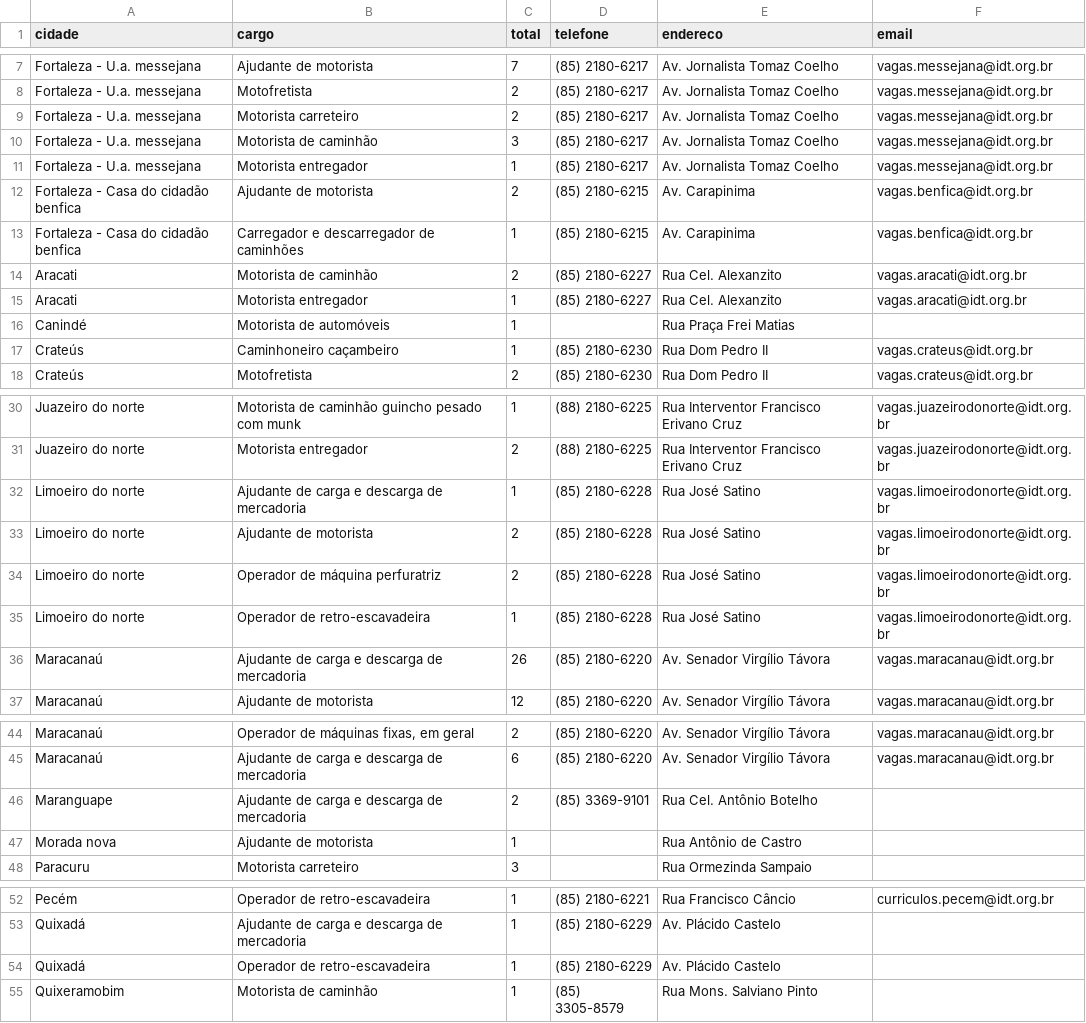
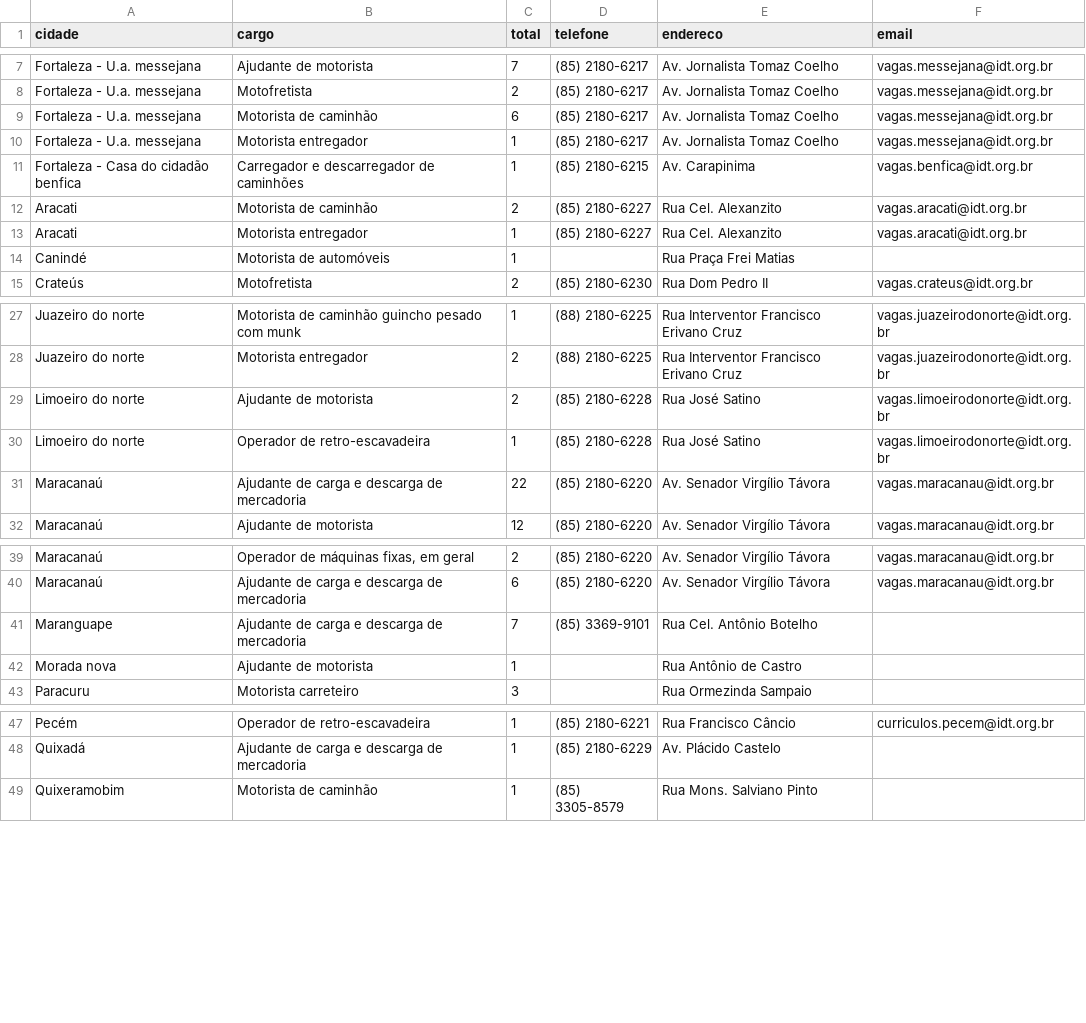
Before and after one commit to jfilhoempresarial-ops/tralienigena, a CSV file: vagas.csv, drawn as a sheet; only a part is shown, gaps mark what is left out.

```diff
--- a/vagas.csv
+++ b/vagas.csv
@@ -8,6 +8,4 @@ Fortaleza - U.a. messejana,Ajudante de motorista,7,(85) 2180-6217,Av. Jornalista
 Fortaleza - U.a. messejana,Motofretista,2,(85) 2180-6217,Av. Jornalista Tomaz Coelho,vagas.messejana@idt.org.br
-Fortaleza - U.a. messejana,Motorista carreteiro,2,(85) 2180-6217,Av. Jornalista Tomaz Coelho,vagas.messejana@idt.org.br
-Fortaleza - U.a. messejana,Motorista de caminhão,3,(85) 2180-6217,Av. Jornalista Tomaz Coelho,vagas.messejana@idt.org.br
+Fortaleza - U.a. messejana,Motorista de caminhão,6,(85) 2180-6217,Av. Jornalista Tomaz Coelho,vagas.messejana@idt.org.br
 Fortaleza - U.a. messejana,Motorista entregador,1,(85) 2180-6217,Av. Jornalista Tomaz Coelho,vagas.messejana@idt.org.br
-Fortaleza - Casa do cidadão benfica,Ajudante de motorista,2,(85) 2180-6215,Av. Carapinima,vagas.benfica@idt.org.br
 Fortaleza - Casa do cidadão benfica,Carregador e descarregador de caminhões,1,(85) 2180-6215,Av. Carapinima,vagas.benfica@idt.org.br
@@ -16,3 +14,2 @@ Aracati,Motorista entregador,1,(85) 2180-6227,Rua Cel. Alexanzito,vagas.aracati@
 Canindé,Motorista de automóveis,1,,Rua Praça Frei Matias,
-Crateús,Caminhoneiro caçambeiro,1,(85) 2180-6230,Rua Dom Pedro II,vagas.crateus@idt.org.br
 Crateús,Motofretista,2,(85) 2180-6230,Rua Dom Pedro II,vagas.crateus@idt.org.br
@@ -31,7 +28,5 @@ Juazeiro do norte,Motorista de caminhão guincho pesado com munk,1,(88) 2180-622
 Juazeiro do norte,Motorista entregador,2,(88) 2180-6225,Rua Interventor Francisco Erivano Cruz,vagas.juazeirodonorte@idt.org.br
-Limoeiro do norte,Ajudante de carga e descarga de mercadoria,1,(85) 2180-6228,Rua José Satino,vagas.limoeirodonorte@idt.org.br
 Limoeiro do norte,Ajudante de motorista,2,(85) 2180-6228,Rua José Satino,vagas.limoeirodonorte@idt.org.br
-Limoeiro do norte,Operador de máquina perfuratriz,2,(85) 2180-6228,Rua José Satino,vagas.limoeirodonorte@idt.org.br
 Limoeiro do norte,Operador de retro-escavadeira,1,(85) 2180-6228,Rua José Satino,vagas.limoeirodonorte@idt.org.br
-Maracanaú,Ajudante de carga e descarga de mercadoria,26,(85) 2180-6220,Av. Senador Virgílio Távora,vagas.maracanau@idt.org.br
+Maracanaú,Ajudante de carga e descarga de mercadoria,22,(85) 2180-6220,Av. Senador Virgílio Távora,vagas.maracanau@idt.org.br
 Maracanaú,Ajudante de motorista,12,(85) 2180-6220,Av. Senador Virgílio Távora,vagas.maracanau@idt.org.br
@@ -45,3 +40,3 @@ Maracanaú,"Operador de máquinas fixas, em geral",2,(85) 2180-6220,Av. Senador
 Maracanaú,Ajudante de carga e descarga de mercadoria,6,(85) 2180-6220,Av. Senador Virgílio Távora,vagas.maracanau@idt.org.br
-Maranguape,Ajudante de carga e descarga de mercadoria,2,(85) 3369-9101,Rua Cel. Antônio Botelho,
+Maranguape,Ajudante de carga e descarga de mercadoria,7,(85) 3369-9101,Rua Cel. Antônio Botelho,
 Morada nova,Ajudante de motorista,1,,Rua Antônio de Castro,
@@ -53,3 +48,2 @@ Pecém,Operador de retro-escavadeira,1,(85) 2180-6221,Rua Francisco Câncio,curr
 Quixadá,Ajudante de carga e descarga de mercadoria,1,(85) 2180-6229,Av. Plácido Castelo,
-Quixadá,Operador de retro-escavadeira,1,(85) 2180-6229,Av. Plácido Castelo,
 Quixeramobim,Motorista de caminhão,1,(85) 3305-8579,Rua Mons. Salviano Pinto,
```
